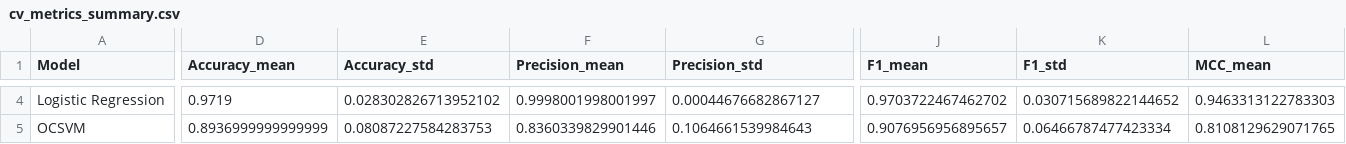
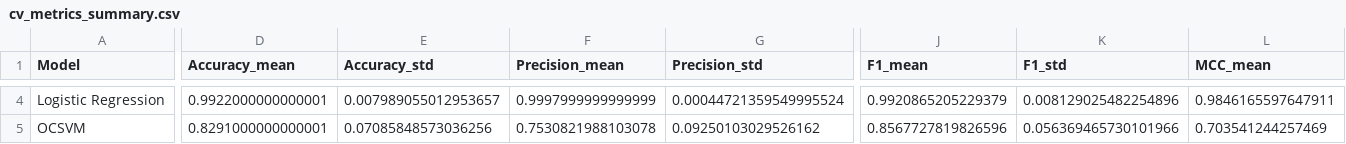
Before and after one commit to CHAITHANYAHEGDE/Aegis-PQC, a CSV file: results_phase11_5/metrics/cv_metrics_summary.csv, drawn as a sheet; only a part is shown, gaps mark what is left out; the diff covers the shown part only; the diff names each change by its address in the sheet, - before the commit and + after, or states it on an @@ line.

```diff
--- a/results_phase11_5/metrics/cv_metrics_summary.csv
+++ b/results_phase11_5/metrics/cv_metrics_summary.csv
-D4 (Accuracy_mean): 0.9719
+D4 (Accuracy_mean): 0.9922000000000001
-E4 (Accuracy_std): 0.028302826713952102
+E4 (Accuracy_std): 0.007989055012953657
-F4 (Precision_mean): 0.9998001998001997
+F4 (Precision_mean): 0.9997999999999999
-G4 (Precision_std): 0.00044676682867127
+G4 (Precision_std): 0.00044721359549995524
-J4 (F1_mean): 0.9703722467462702
+J4 (F1_mean): 0.9920865205229379
-K4 (F1_std): 0.030715689822144652
+K4 (F1_std): 0.008129025482254896
-L4 (MCC_mean): 0.9463313122783303
+L4 (MCC_mean): 0.9846165597647911
-D5 (Accuracy_mean): 0.8936999999999999
+D5 (Accuracy_mean): 0.8291000000000001
-E5 (Accuracy_std): 0.08087227584283753
+E5 (Accuracy_std): 0.07085848573036256
-F5 (Precision_mean): 0.8360339829901446
+F5 (Precision_mean): 0.7530821988103078
-G5 (Precision_std): 0.1064661539984643
+G5 (Precision_std): 0.09250103029526162
-J5 (F1_mean): 0.9076956956895657
+J5 (F1_mean): 0.8567727819826596
-K5 (F1_std): 0.06466787477423334
+K5 (F1_std): 0.056369465730101966
-L5 (MCC_mean): 0.8108129629071765
+L5 (MCC_mean): 0.703541244257469
```
Also changed, not shown: 94 edited cells elsewhere in this file, results_phase11_5/metrics/cv_metrics_raw.csv, results_phase11_5/robustness/robustness_tests.csv, 32 other files.
